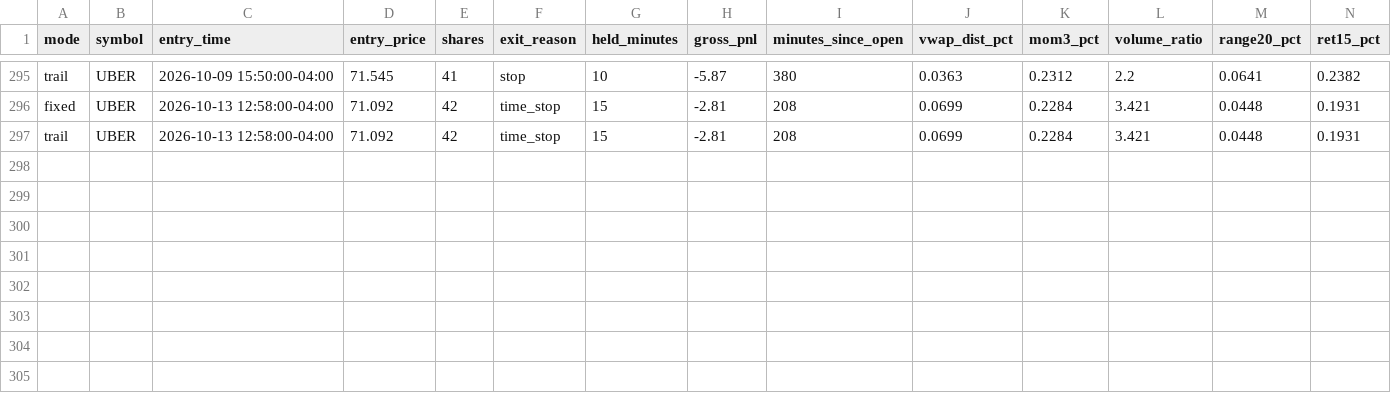
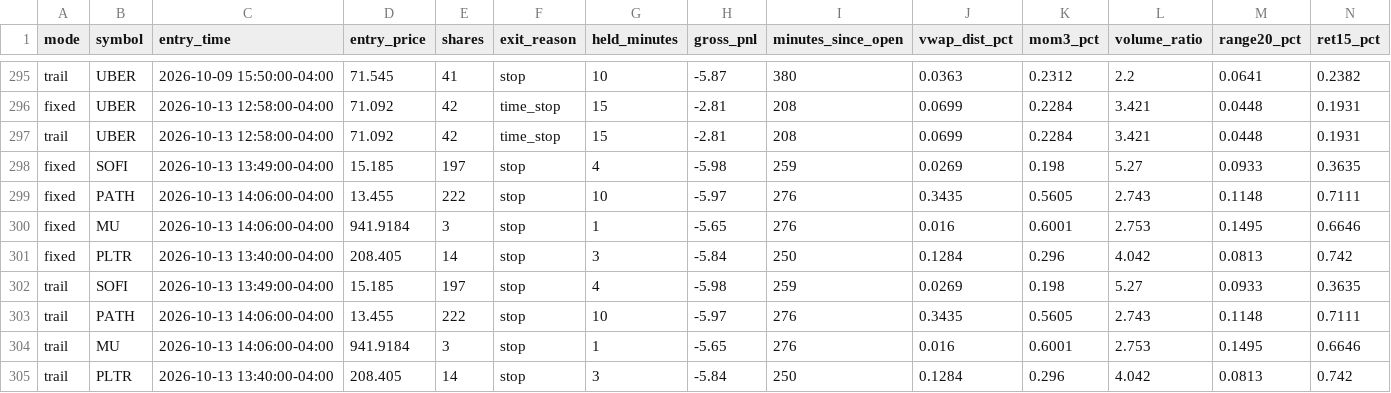
Before and after one commit to njdfan1711-cpu/Fin, a CSV file: scalping/scalp_signals_tagged.csv, drawn as a sheet; only a part is shown, gaps mark what is left out; rows hold the shown columns only; the diff names each change by its address in the sheet, - before the commit and + after, or states it on an @@ line.

```diff
--- a/scalping/scalp_signals_tagged.csv
+++ b/scalping/scalp_signals_tagged.csv
+row 298: fixed | SOFI | 2026-10-13 13:49:00-04:00 | 15.185 | 197 | stop | 4 | -5.98 | 259 | 0.0269 | 0.198 | 5.27 | 0.0933 | 0.3635
+row 299: fixed | PATH | 2026-10-13 14:06:00-04:00 | 13.455 | 222 | stop | 10 | -5.97 | 276 | 0.3435 | 0.5605 | 2.743 | 0.1148 | 0.7111
+row 300: fixed | MU | 2026-10-13 14:06:00-04:00 | 941.9184 | 3 | stop | 1 | -5.65 | 276 | 0.016 | 0.6001 | 2.753 | 0.1495 | 0.6646
+row 301: fixed | PLTR | 2026-10-13 13:40:00-04:00 | 208.405 | 14 | stop | 3 | -5.84 | 250 | 0.1284 | 0.296 | 4.042 | 0.0813 | 0.742
+row 302: trail | SOFI | 2026-10-13 13:49:00-04:00 | 15.185 | 197 | stop | 4 | -5.98 | 259 | 0.0269 | 0.198 | 5.27 | 0.0933 | 0.3635
+row 303: trail | PATH | 2026-10-13 14:06:00-04:00 | 13.455 | 222 | stop | 10 | -5.97 | 276 | 0.3435 | 0.5605 | 2.743 | 0.1148 | 0.7111
+row 304: trail | MU | 2026-10-13 14:06:00-04:00 | 941.9184 | 3 | stop | 1 | -5.65 | 276 | 0.016 | 0.6001 | 2.753 | 0.1495 | 0.6646
+row 305: trail | PLTR | 2026-10-13 13:40:00-04:00 | 208.405 | 14 | stop | 3 | -5.84 | 250 | 0.1284 | 0.296 | 4.042 | 0.0813 | 0.742
```
Also changed, not shown: scalping/scalp_backtest_trades.csv, scalping/scalp_backtest_trail_trades.csv, 4 other files.
